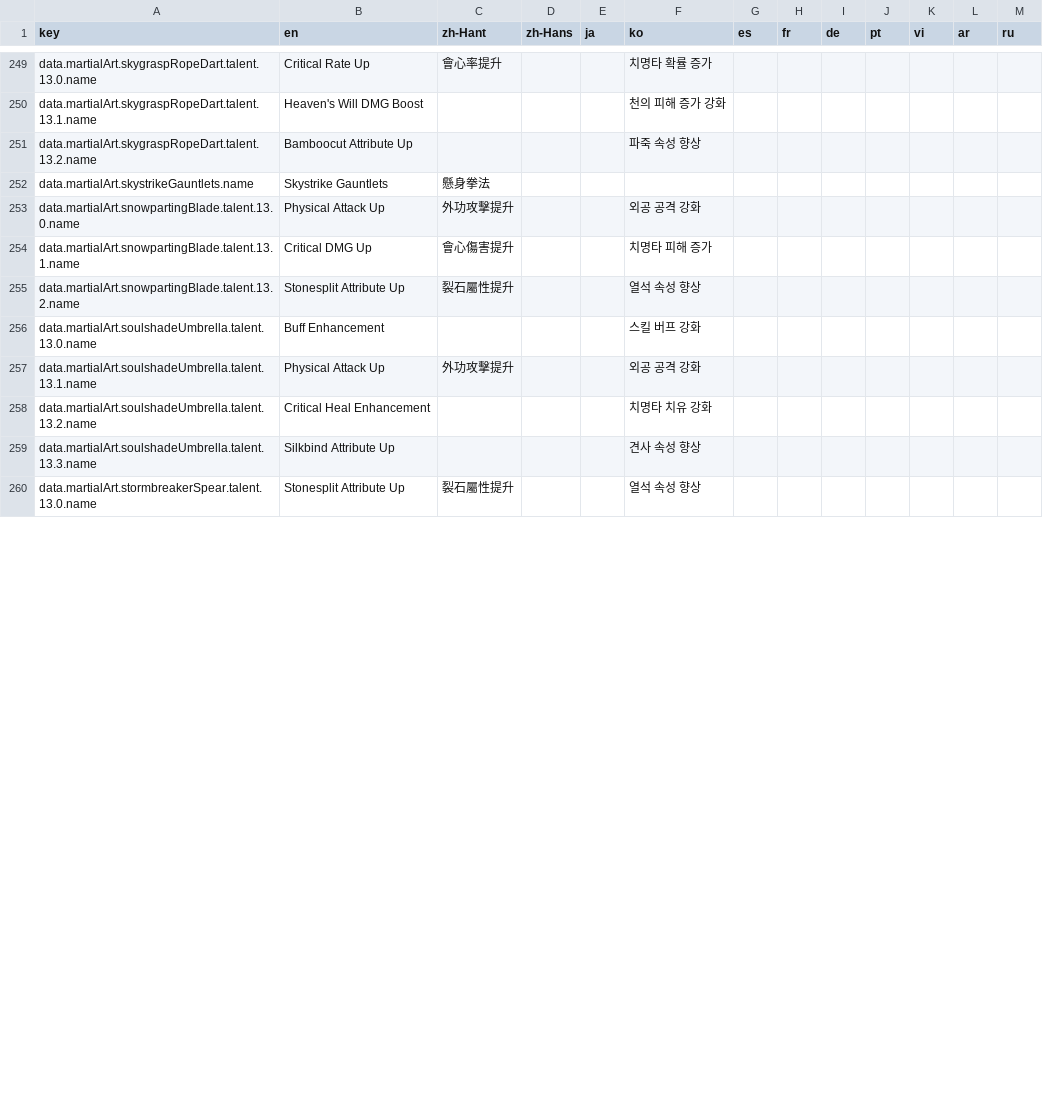
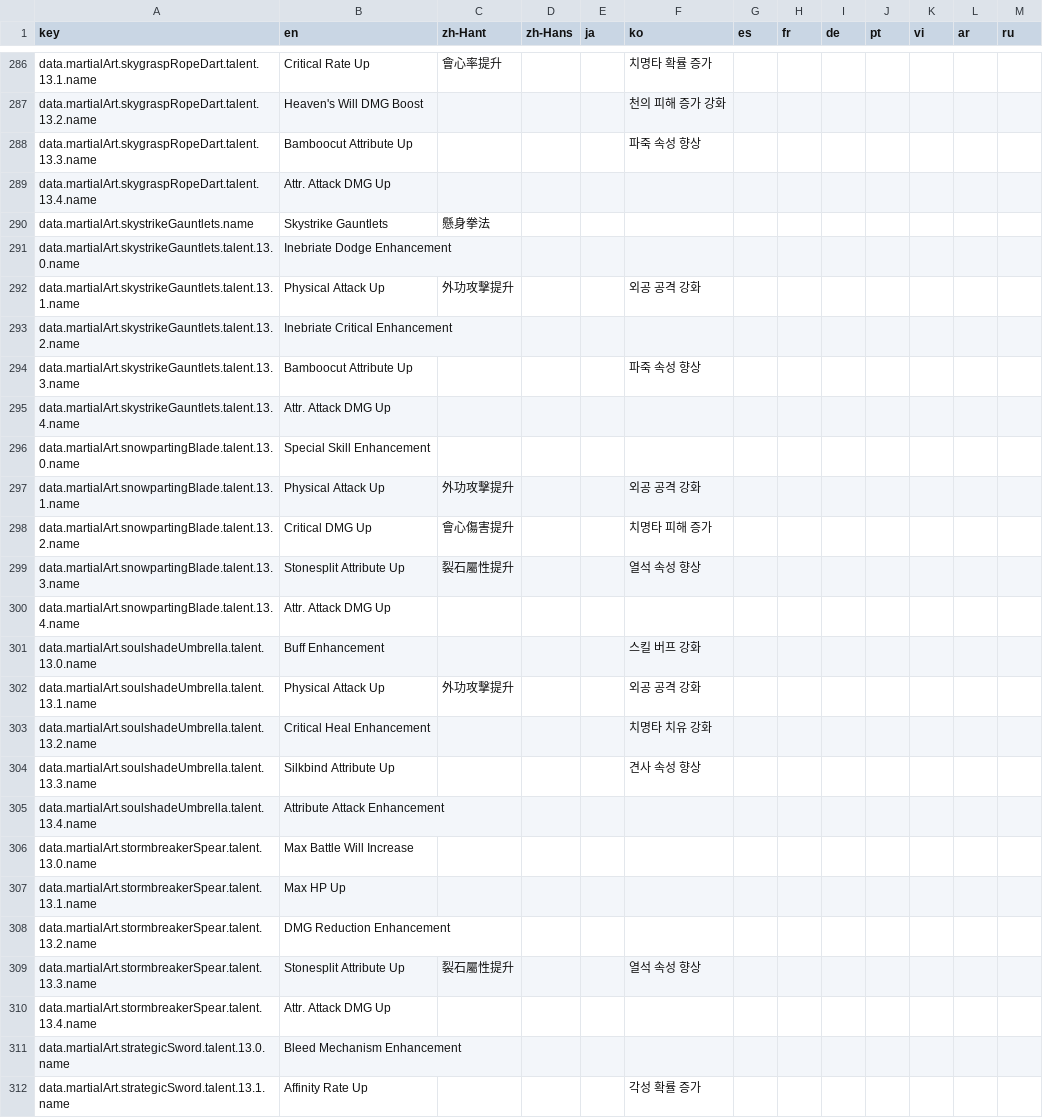
Before and after one commit to MatyeusM/where-builds-meet, a CSV file: locales/translations.csv, drawn as a sheet; only a part is shown, gaps mark what is left out; addresses are those after the commit; the diff covers the shown part only; the diff names each change by its address in the sheet, - before the commit and + after, or states it on an @@ line.

Commit message:
Align rank-13 martial-art talents with the datamined values.
Use existing combat mechanisms for supported talent effects, preserve the confirmed Mystic Precision exception, and document deferred behavior so future audits retain those decisions.

```diff
--- a/locales/translations.csv
+++ b/locales/translations.csv
-A286 (key): data.martialArt.skygraspRopeDart.talent.13.0.name
+A286 (key): data.martialArt.skygraspRopeDart.talent.13.1.name
-A287 (key): data.martialArt.skygraspRopeDart.talent.13.1.name
+A287 (key): data.martialArt.skygraspRopeDart.talent.13.2.name
-A288 (key): data.martialArt.skygraspRopeDart.talent.13.2.name
+A288 (key): data.martialArt.skygraspRopeDart.talent.13.3.name
+row 289: data.martialArt.skygraspRopeDart.talent.13.4.name | Attr. Attack DMG Up
+row 291: data.martialArt.skystrikeGauntlets.talent.13.0.name | Inebriate Dodge Enhancement
+row 292: data.martialArt.skystrikeGauntlets.talent.13.1.name | Physical Attack Up | 外功攻擊提升 |  |  | 외공 공격 강화
+row 293: data.martialArt.skystrikeGauntlets.talent.13.2.name | Inebriate Critical Enhancement
+row 294: data.martialArt.skystrikeGauntlets.talent.13.3.name | Bamboocut Attribute Up |  |  |  | 파죽 속성 향상
+row 295: data.martialArt.skystrikeGauntlets.talent.13.4.name | Attr. Attack DMG Up
+row 296: data.martialArt.snowpartingBlade.talent.13.0.name | Special Skill Enhancement
-A297 (key): data.martialArt.snowpartingBlade.talent.13.0.name
+A297 (key): data.martialArt.snowpartingBlade.talent.13.1.name
-A298 (key): data.martialArt.snowpartingBlade.talent.13.1.name
+A298 (key): data.martialArt.snowpartingBlade.talent.13.2.name
-A299 (key): data.martialArt.snowpartingBlade.talent.13.2.name
+A299 (key): data.martialArt.snowpartingBlade.talent.13.3.name
+row 300: data.martialArt.snowpartingBlade.talent.13.4.name | Attr. Attack DMG Up
+row 305: data.martialArt.soulshadeUmbrella.talent.13.4.name | Attribute Attack Enhancement
+row 306: data.martialArt.stormbreakerSpear.talent.13.0.name | Max Battle Will Increase
+row 307: data.martialArt.stormbreakerSpear.talent.13.1.name | Max HP Up
+row 308: data.martialArt.stormbreakerSpear.talent.13.2.name | DMG Reduction Enhancement
-A309 (key): data.martialArt.stormbreakerSpear.talent.13.0.name
+A309 (key): data.martialArt.stormbreakerSpear.talent.13.3.name
+row 310: data.martialArt.stormbreakerSpear.talent.13.4.name | Attr. Attack DMG Up
+row 311: data.martialArt.strategicSword.talent.13.0.name | Bleed Mechanism Enhancement
+row 312: data.martialArt.strategicSword.talent.13.1.name | Affinity Rate Up |  |  |  | 각성 확률 증가
```
Also changed, not shown: 51 added rows and 27 edited cells elsewhere in this file, 42 other files.
